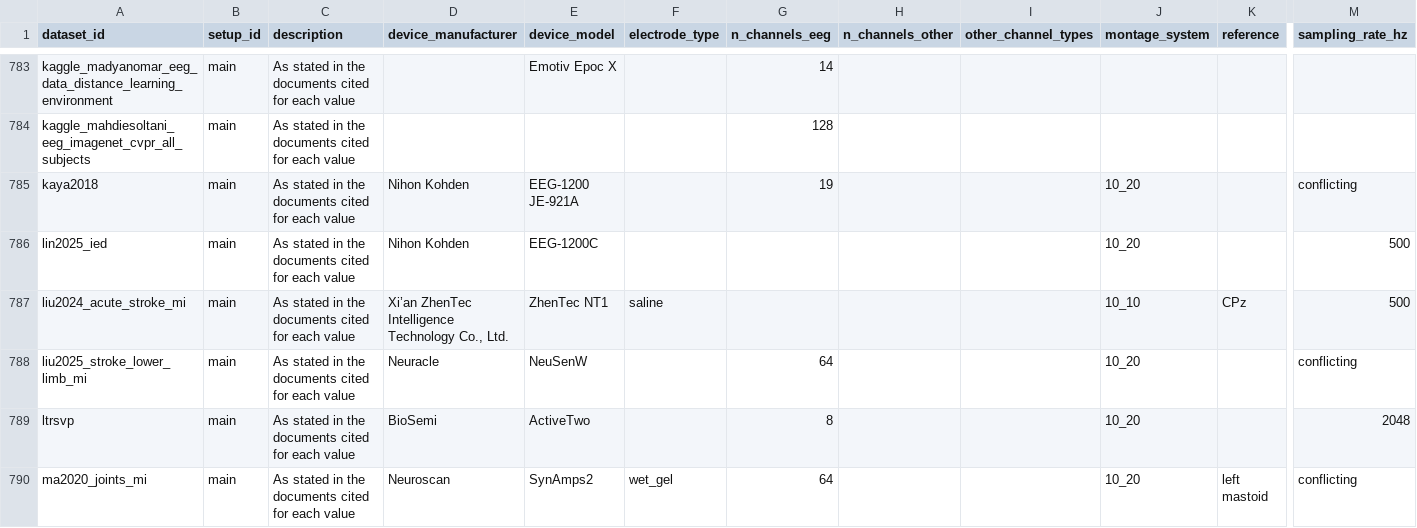
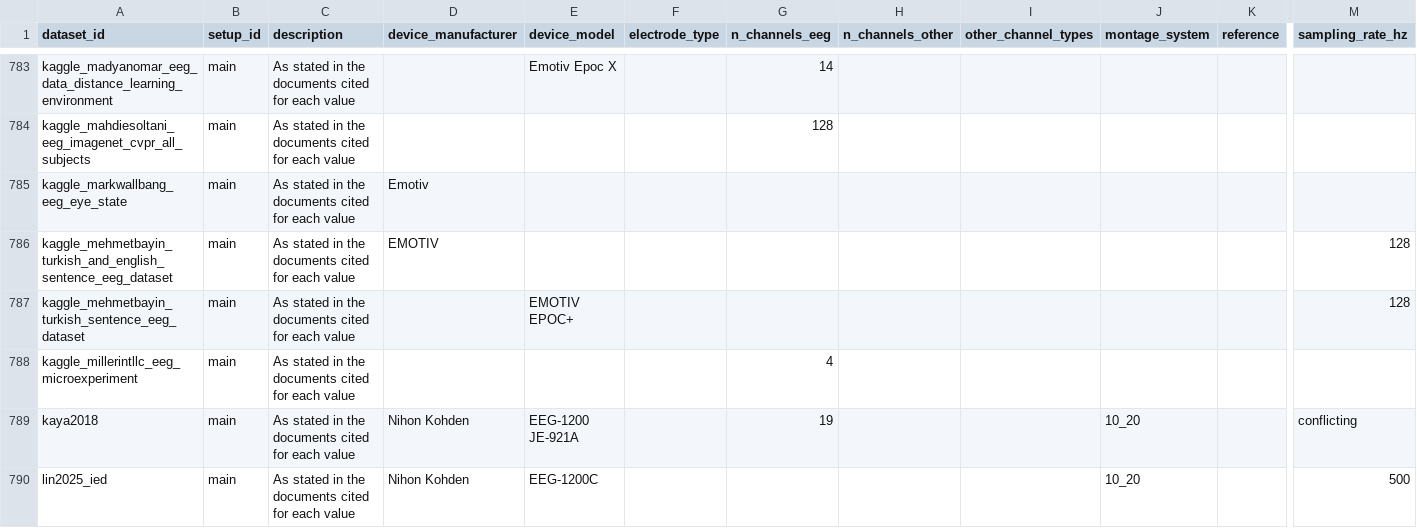
Before and after one commit to itoten/eeg_dataset_db, a CSV file: data/acquisition_setups.csv, drawn as a sheet; only a part is shown, gaps mark what is left out; the shorter side is filled out with more unchanged rows; rows hold the shown columns only; the diff names each change by its address in the sheet, - before the commit and + after, or states it on an @@ line.

```diff
--- a/data/acquisition_setups.csv
+++ b/data/acquisition_setups.csv
+row 785: kaggle_markwallbang_eeg_eye_state | main | As stated in the documents cited for each value | Emotiv
+row 786: kaggle_mehmetbayin_turkish_and_english_sentence_eeg_dataset | main | As stated in the documents cited for each value | EMOTIV |  |  |  |  |  |  |  | 128
+row 787: kaggle_mehmetbayin_turkish_sentence_eeg_dataset | main | As stated in the documents cited for each value |  | EMOTIV EPOC+ |  |  |  |  |  |  | 128
+row 788: kaggle_millerintllc_eeg_microexperiment | main | As stated in the documents cited for each value |  |  |  | 4
```
Also changed, not shown: data/dataset_sources.csv, data/datasets.csv, 3 other files.
